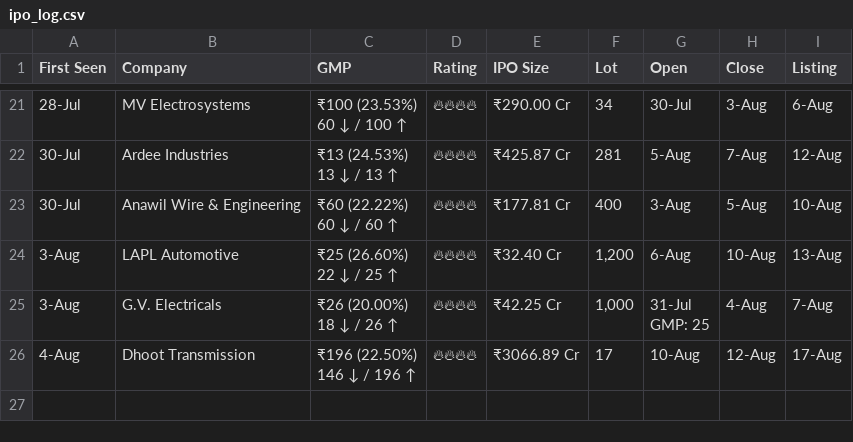
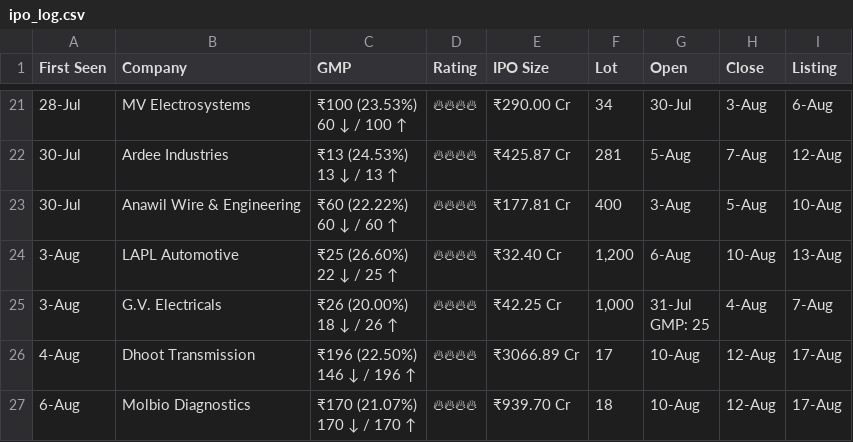
Before and after one commit to vishaltala/IPO-Bot, a CSV file: ipo_log.csv, drawn as a sheet; only a part is shown, gaps mark what is left out; ↵ is a line break in a cell; the diff names each change by its address in the sheet, - before the commit and + after, or states it on an @@ line.

```diff
--- a/ipo_log.csv
+++ b/ipo_log.csv
+row 27: 6-Aug | Molbio Diagnostics | ₹170 (21.07%) ↵ 170 ↓ / 170 ↑ | 🔥🔥🔥🔥 | ₹939.70 Cr | 18 | 10-Aug | 12-Aug | 17-Aug
```
